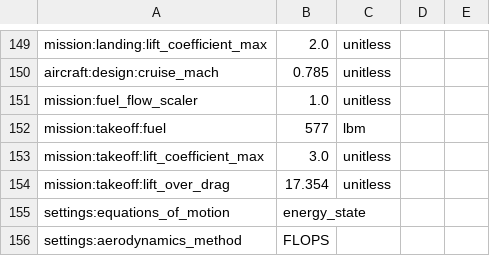
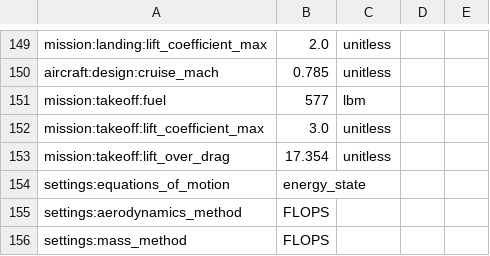
Before and after one commit to OpenMDAO/Aviary, a CSV file: aviary/docs/examples_unreviewed/modified_aircraft.csv, drawn as a sheet; only a part is shown, gaps mark what is left out; the shorter side is filled out with more unchanged rows; the diff names each change by its address in the sheet, - before the commit and + after, or states it on an @@ line.

```diff
--- a/aviary/docs/examples_unreviewed/modified_aircraft.csv
+++ b/aviary/docs/examples_unreviewed/modified_aircraft.csv
-row 151: mission:fuel_flow_scaler | 1.0 | unitless
```
Also changed, not shown: aviary/models/aircraft/blended_wing_body/bwb300_baseline_FLOPS.csv, aviary/models/aircraft/blended_wing_body/bwb_detailed_FLOPS.csv, 39 other files.
